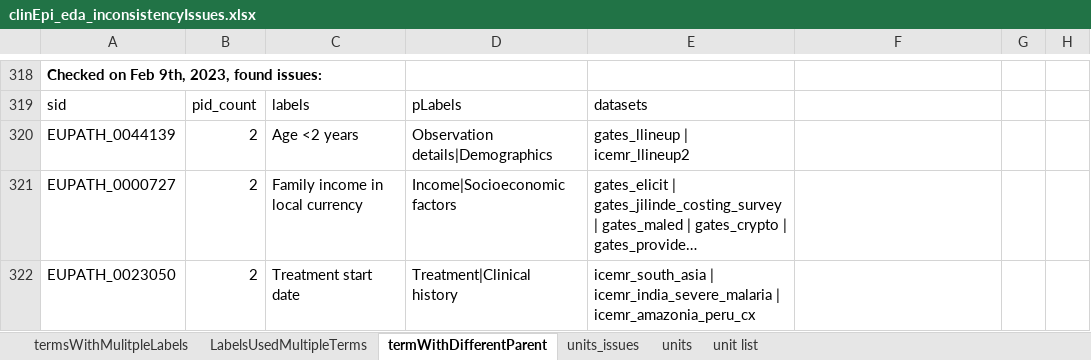
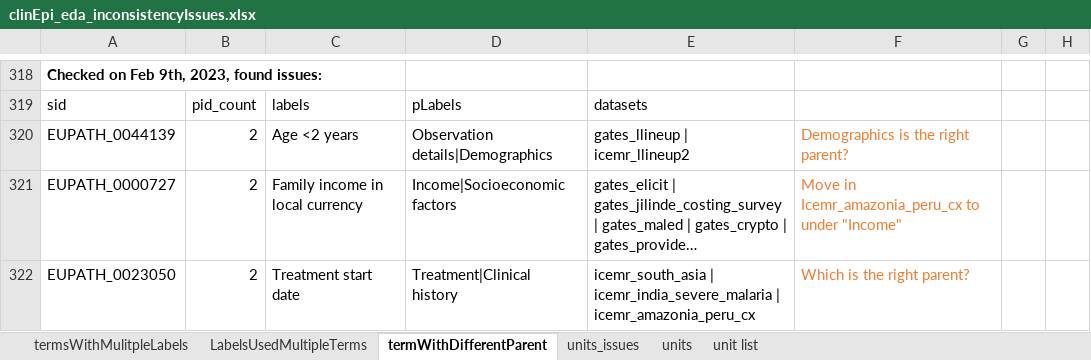
Before and after one commit to VEuPathDB/ApiCommonData, an Excel workbook: Load/ontology/harmonization/clinEpi_eda_inconsistencyIssues.xlsx, sheet termWithDifferentParent, drawn as a sheet; only a part is shown, gaps mark what is left out; long unchanged cells end in …; values as stored, in another font and other column widths than the file's, no borders; the diff names each change by its address in the sheet, - before the commit and + after, or states it on an @@ line.

Commit message:
Ontology updates + icemr2 sea idMap

```diff
--- a/Load/ontology/harmonization/clinEpi_eda_inconsistencyIssues.xlsx (sheet termWithDifferentParent)
+++ b/Load/ontology/harmonization/clinEpi_eda_inconsistencyIssues.xlsx (sheet termWithDifferentParent)
-F320: (empty)
+F320: Demographics is the right parent?
-F321: (empty)
+F321: Move in Icemr_amazonia_peru_cx to under "Income"
-F322: (empty)
+F322: Which is the right parent?
```
Also changed, not shown: sheet termsWithMulitpleLabels, 1 other file.
